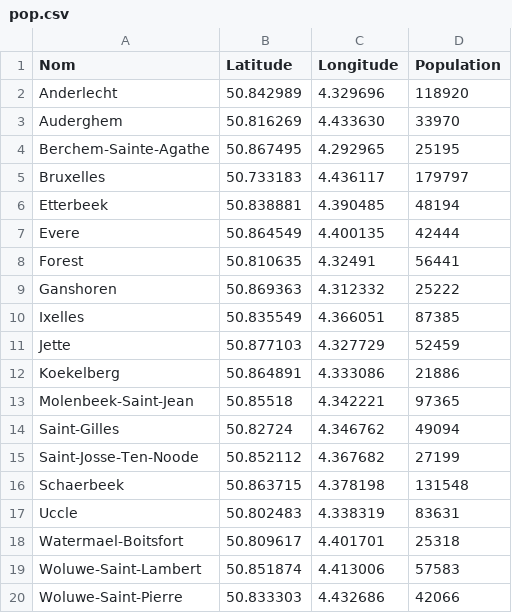
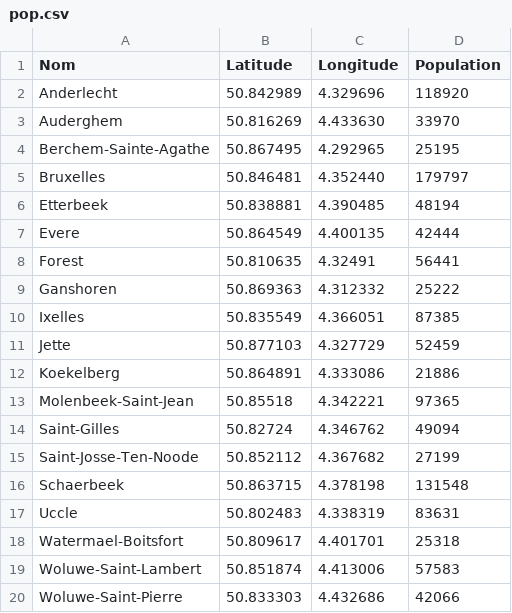
Before and after one commit to laurence001/datajournalisme-R, a CSV file: map/pop.csv, drawn as a sheet.

Commit message:
Update pop.csv

```diff
--- a/map/pop.csv
+++ b/map/pop.csv
@@ -4,3 +4,3 @@ Auderghem,50.816269,4.433630,33970
 Berchem-Sainte-Agathe,50.867495,4.292965,25195
-Bruxelles,50.733183,4.436117,179797
+Bruxelles,50.846481,4.352440,179797
 Etterbeek,50.838881,4.390485,48194
```
